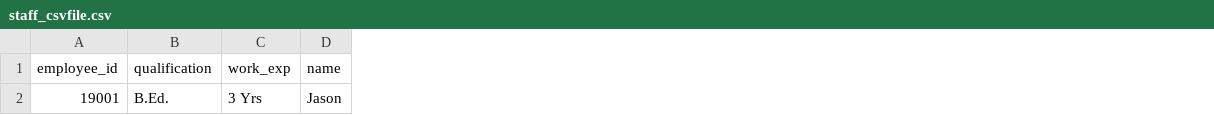
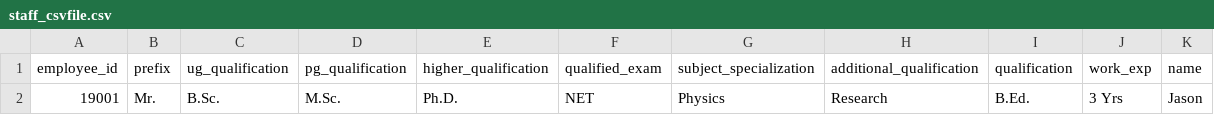
Before and after one commit to bbalachandhar/minerva, a CSV file: backend/import/staff_csvfile.csv, drawn as a sheet; only a part is shown; the diff names each change by its address in the sheet, - before the commit and + after, or states it on an @@ line.

Commit message:
staff new field inclussion

```diff
--- a/backend/import/staff_csvfile.csv
+++ b/backend/import/staff_csvfile.csv
+column B (prefix), row 2: Mr.
+column C (ug_qualification), row 2: B.Sc.
+column D (pg_qualification), row 2: M.Sc.
+column E (higher_qualification), row 2: Ph.D.
+column F (qualified_exam), row 2: NET
+column G (subject_specialization), row 2: Physics
+column H (additional_qualification), row 2: Research
```
Also changed, not shown: 8 other files.
